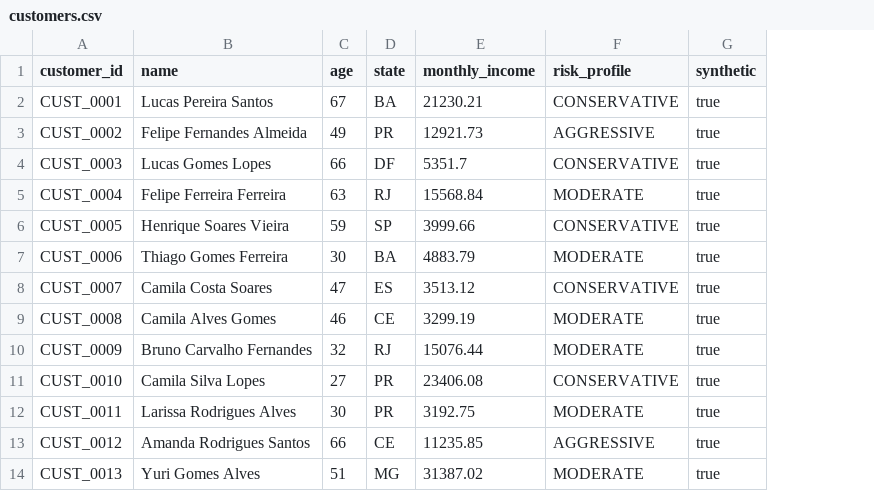
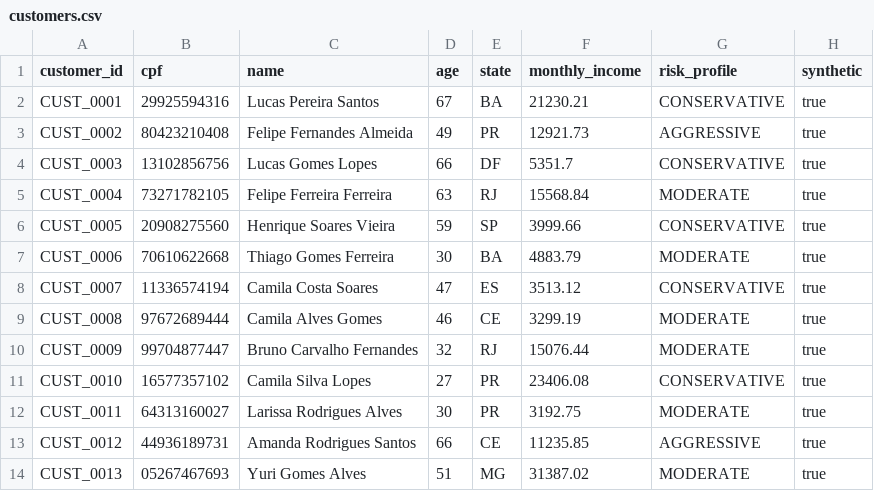
Before and after one commit to Lucas-Ap-Barbosa/Rota-XP-Hackaton, a CSV file: OpenFinance/data/customers.csv, drawn as a sheet; only a part is shown; the diff names each change by its address in the sheet, - before the commit and + after, or states it on an @@ line.

```diff
--- a/OpenFinance/data/customers.csv
+++ b/OpenFinance/data/customers.csv
+column B (cpf), rows 2-14: 29925594316 | 80423210408 | 13102856756 | 73271782105 | 20908275560 | 70610622668 | 11336574194 | 97672689444 | 99704877447 | 16577357102 | 64313160027 | 44936189731 | 05267467693
```
Also changed, not shown: 7 other files.
